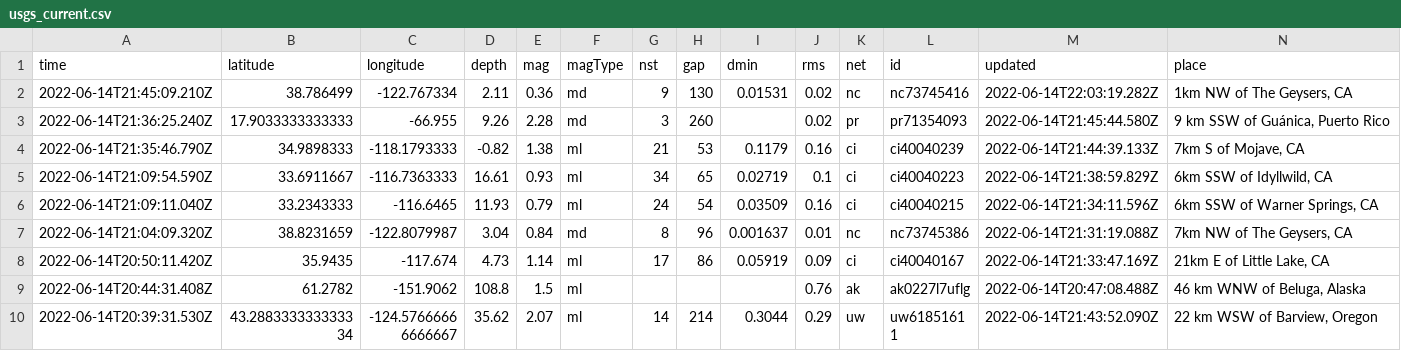
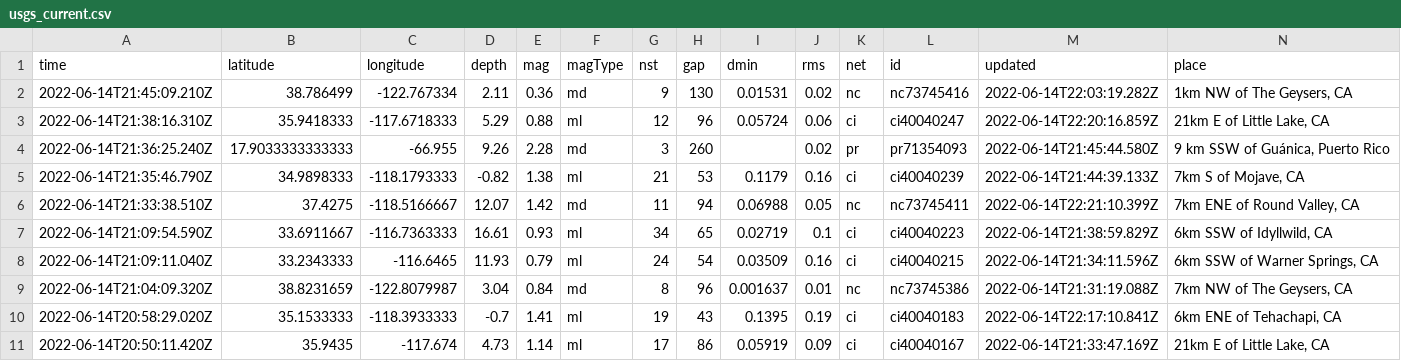
Before and after one commit to kmadden71/my-data-robot, a CSV file: usgs_current.csv, drawn as a sheet; only a part is shown; the shorter side is filled out with more unchanged rows; rows hold the shown columns only; the diff covers the shown part only; the diff names each change by its address in the sheet, - before the commit and + after, or states it on an @@ line.

```diff
--- a/usgs_current.csv
+++ b/usgs_current.csv
+row 3: 2022-06-14T21:38:16.310Z | 35.9418333 | -117.6718333 | 5.29 | 0.88 | ml | 12 | 96 | 0.05724 | 0.06 | ci | ci40040247 | 2022-06-14T22:20:16.859Z | 21km E of Little Lake, CA
+row 6: 2022-06-14T21:33:38.510Z | 37.4275 | -118.5166667 | 12.07 | 1.42 | md | 11 | 94 | 0.06988 | 0.05 | nc | nc73745411 | 2022-06-14T22:21:10.399Z | 7km ENE of Round Valley, CA
+row 10: 2022-06-14T20:58:29.020Z | 35.1533333 | -118.3933333 | -0.7 | 1.41 | ml | 19 | 43 | 0.1395 | 0.19 | ci | ci40040183 | 2022-06-14T22:17:10.841Z | 6km ENE of Tehachapi, CA
```
Also changed, not shown: 2 added rows and 6 edited cells elsewhere in this file.
